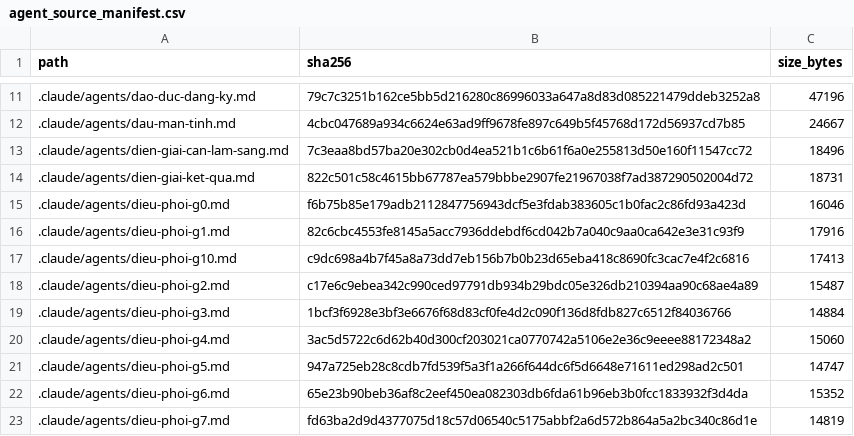
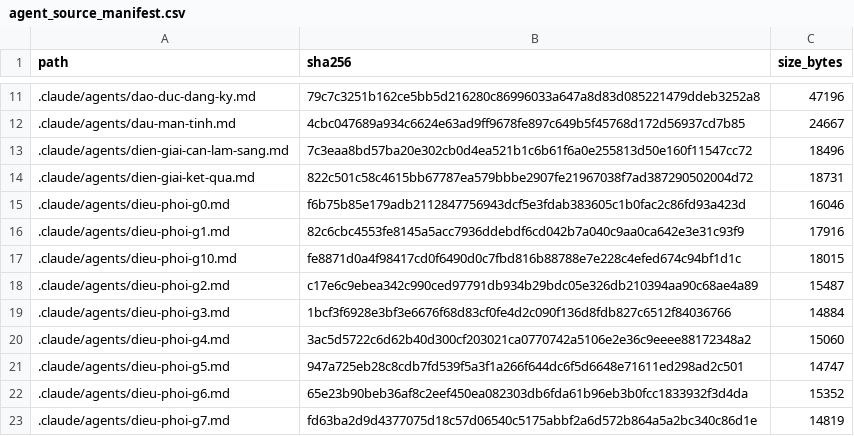
Before and after one commit to drluanbv175/medical-ebm-automation, a CSV file: runtime/manifests/agent_source_manifest.csv, drawn as a sheet; only a part is shown, gaps mark what is left out.

```diff
--- a/runtime/manifests/agent_source_manifest.csv
+++ b/runtime/manifests/agent_source_manifest.csv
@@ -16,3 +16,3 @@ path,sha256,size_bytes
 .claude/agents/dieu-phoi-g1.md,82c6cbc4553fe8145a5acc7936ddebdf6cd042b7a040c9aa0ca642e3e31c93f9,17916
-.claude/agents/dieu-phoi-g10.md,c9dc698a4b7f45a8a73dd7eb156b7b0b23d65eba418c8690fc3cac7e4f2c6816,17413
+.claude/agents/dieu-phoi-g10.md,fe8871d0a4f98417cd0f6490d0c7fbd816b88788e7e228c4efed674c94bf1d1c,18015
 .claude/agents/dieu-phoi-g2.md,c17e6c9ebea342c990ced97791db934b29bdc05e326db210394aa90c68ae4a89,15487
```
Also changed, not shown: 6 other files.
